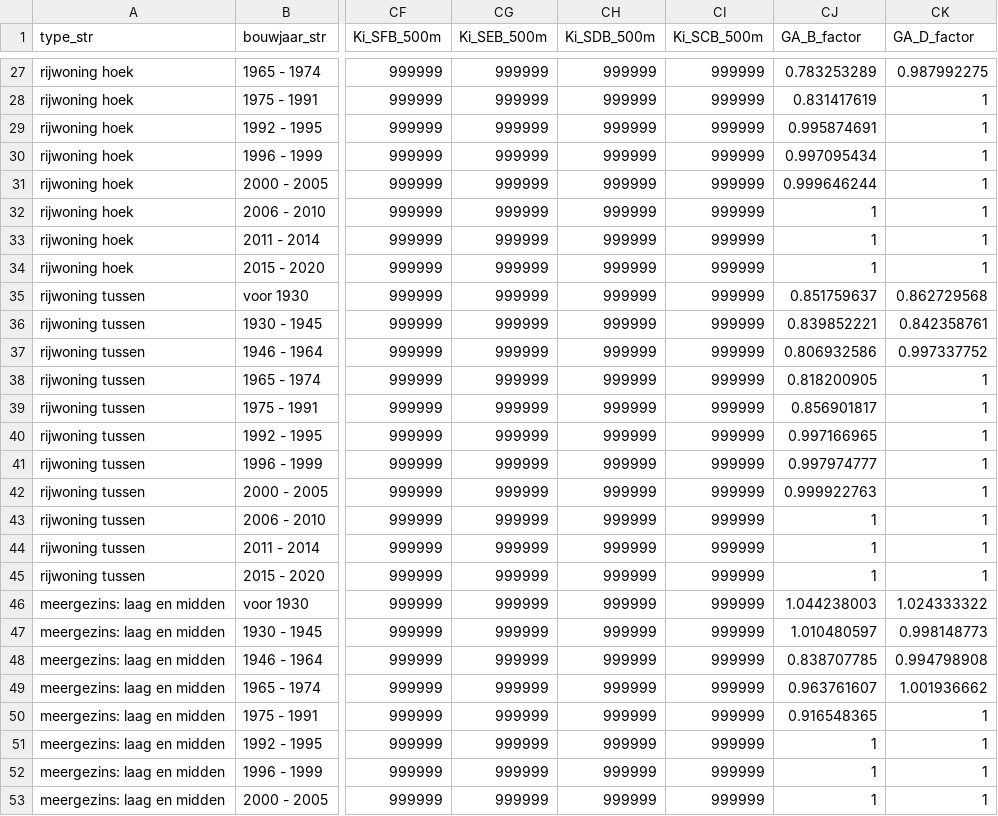
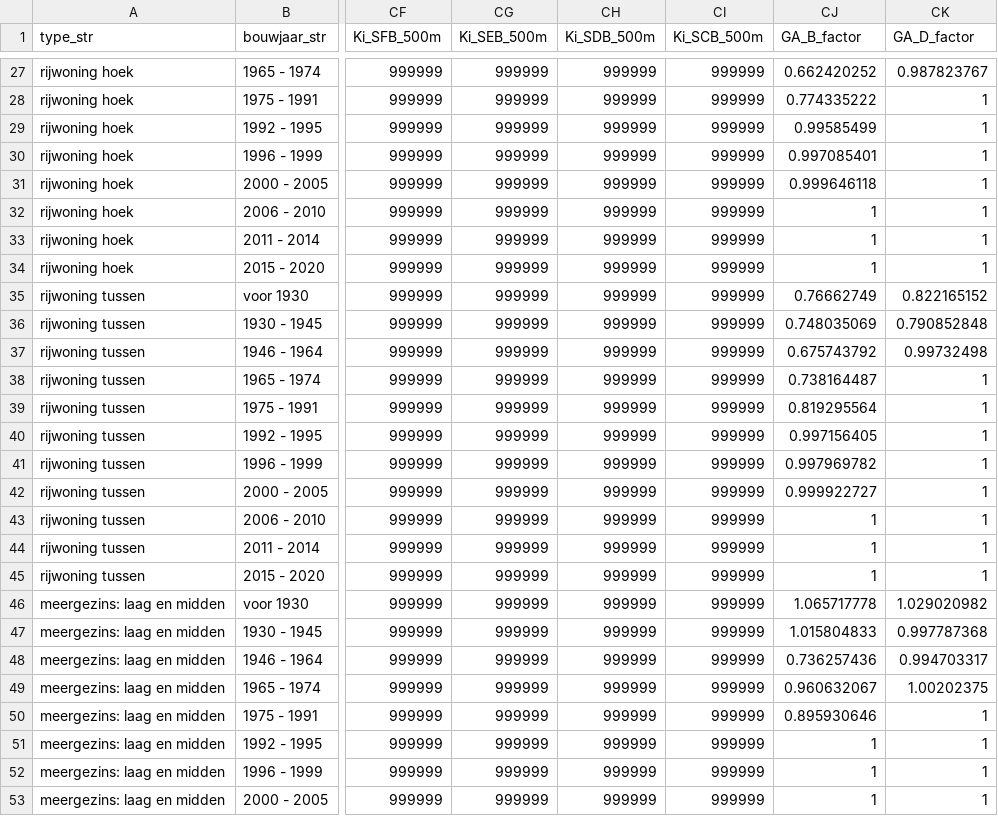
Before and after one commit to pbl-nl/model-vesta-public, a CSV file: data/20241112_Woningen_BAG.csv, drawn as a sheet; only a part is shown, gaps mark what is left out; the diff covers the shown part only; the diff names each change by its address in the sheet, - before the commit and + after, or states it on an @@ line.

```diff
--- a/data/20241112_Woningen_BAG.csv
+++ b/data/20241112_Woningen_BAG.csv
-CJ27 (GA_B_factor): 0.783253289
+CJ27 (GA_B_factor): 0.662420252
-CK27 (GA_D_factor): 0.987992275
+CK27 (GA_D_factor): 0.987823767
-CJ28 (GA_B_factor): 0.831417619
+CJ28 (GA_B_factor): 0.774335222
-CJ29 (GA_B_factor): 0.995874691
+CJ29 (GA_B_factor): 0.99585499
-CJ30 (GA_B_factor): 0.997095434
+CJ30 (GA_B_factor): 0.997085401
-CJ31 (GA_B_factor): 0.999646244
+CJ31 (GA_B_factor): 0.999646118
-CJ35 (GA_B_factor): 0.851759637
+CJ35 (GA_B_factor): 0.76662749
-CK35 (GA_D_factor): 0.862729568
+CK35 (GA_D_factor): 0.822165152
-CJ36 (GA_B_factor): 0.839852221
+CJ36 (GA_B_factor): 0.748035069
-CK36 (GA_D_factor): 0.842358761
+CK36 (GA_D_factor): 0.790852848
-CJ37 (GA_B_factor): 0.806932586
+CJ37 (GA_B_factor): 0.675743792
-CK37 (GA_D_factor): 0.997337752
+CK37 (GA_D_factor): 0.99732498
-CJ38 (GA_B_factor): 0.818200905
+CJ38 (GA_B_factor): 0.738164487
-CJ39 (GA_B_factor): 0.856901817
+CJ39 (GA_B_factor): 0.819295564
-CJ40 (GA_B_factor): 0.997166965
+CJ40 (GA_B_factor): 0.997156405
-CJ41 (GA_B_factor): 0.997974777
+CJ41 (GA_B_factor): 0.997969782
-CJ42 (GA_B_factor): 0.999922763
+CJ42 (GA_B_factor): 0.999922727
-CJ46 (GA_B_factor): 1.044238003
+CJ46 (GA_B_factor): 1.065717778
-CK46 (GA_D_factor): 1.024333322
+CK46 (GA_D_factor): 1.029020982
-CJ47 (GA_B_factor): 1.010480597
+CJ47 (GA_B_factor): 1.015804833
-CK47 (GA_D_factor): 0.998148773
+CK47 (GA_D_factor): 0.997787368
-CJ48 (GA_B_factor): 0.838707785
+CJ48 (GA_B_factor): 0.736257436
-CK48 (GA_D_factor): 0.994798908
+CK48 (GA_D_factor): 0.994703317
-CJ49 (GA_B_factor): 0.963761607
+CJ49 (GA_B_factor): 0.960632067
-CK49 (GA_D_factor): 1.001936662
+CK49 (GA_D_factor): 1.00202375
-CJ50 (GA_B_factor): 0.916548365
+CJ50 (GA_B_factor): 0.895930646
```
Also changed, not shown: 40 edited cells elsewhere in this file.
